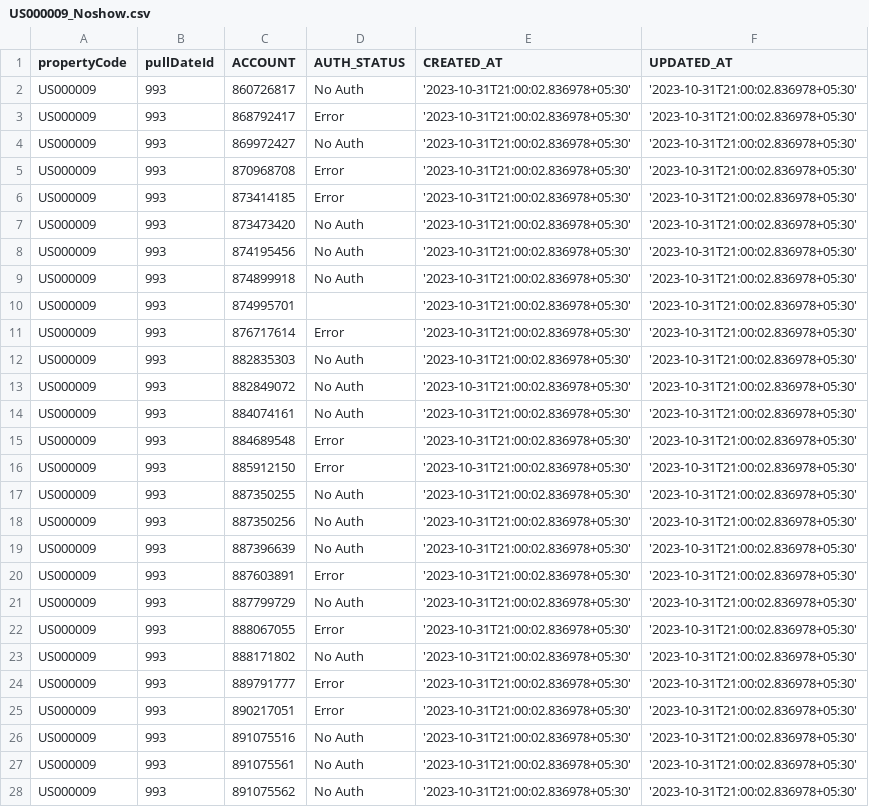
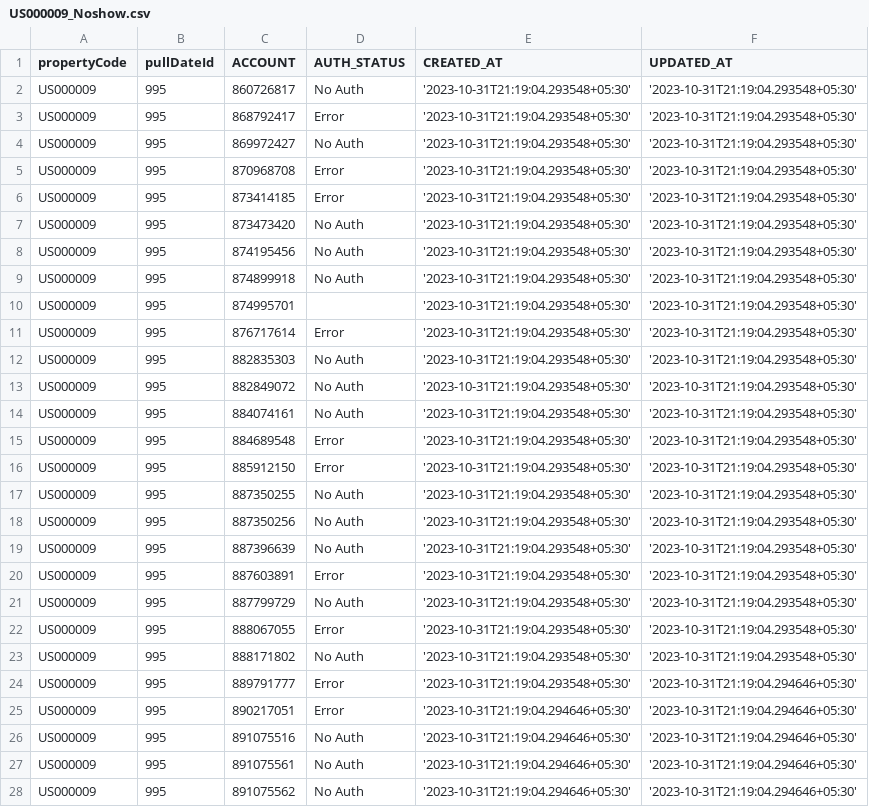
Before and after one commit to ShashikantAtica/project-backbone, a CSV file: choice/reports/US000009_Noshow.csv, drawn as a sheet; only a part is shown; the diff covers the shown part only.

Commit message:
Did the changes suggested : For loop combine & data mismtach error throw

```diff
--- a/choice/reports/US000009_Noshow.csv
+++ b/choice/reports/US000009_Noshow.csv
@@ -1,28 +1,28 @@
 propertyCode,pullDateId,ACCOUNT,AUTH_STATUS,CREATED_AT,UPDATED_AT
-US000009,993,860726817,No Auth,'2023-10-31T21:00:02.836978+05:30','2023-10-31T21:00:02.836978+05:30'
-US000009,993,868792417,Error,'2023-10-31T21:00:02.836978+05:30','2023-10-31T21:00:02.836978+05:30'
-US000009,993,869972427,No Auth,'2023-10-31T21:00:02.836978+05:30','2023-10-31T21:00:02.836978+05:30'
-US000009,993,870968708,Error,'2023-10-31T21:00:02.836978+05:30','2023-10-31T21:00:02.836978+05:30'
-US000009,993,873414185,Error,'2023-10-31T21:00:02.836978+05:30','2023-10-31T21:00:02.836978+05:30'
-US000009,993,873473420,No Auth,'2023-10-31T21:00:02.836978+05:30','2023-10-31T21:00:02.836978+05:30'
-US000009,993,874195456,No Auth,'2023-10-31T21:00:02.836978+05:30','2023-10-31T21:00:02.836978+05:30'
-US000009,993,874899918,No Auth,'2023-10-31T21:00:02.836978+05:30','2023-10-31T21:00:02.836978+05:30'
-US000009,993,874995701,,'2023-10-31T21:00:02.836978+05:30','2023-10-31T21:00:02.836978+05:30'
-US000009,993,876717614,Error,'2023-10-31T21:00:02.836978+05:30','2023-10-31T21:00:02.836978+05:30'
-US000009,993,882835303,No Auth,'2023-10-31T21:00:02.836978+05:30','2023-10-31T21:00:02.836978+05:30'
-US000009,993,882849072,No Auth,'2023-10-31T21:00:02.836978+05:30','2023-10-31T21:00:02.836978+05:30'
-US000009,993,884074161,No Auth,'2023-10-31T21:00:02.836978+05:30','2023-10-31T21:00:02.836978+05:30'
-US000009,993,884689548,Error,'2023-10-31T21:00:02.836978+05:30','2023-10-31T21:00:02.836978+05:30'
-US000009,993,885912150,Error,'2023-10-31T21:00:02.836978+05:30','2023-10-31T21:00:02.836978+05:30'
-US000009,993,887350255,No Auth,'2023-10-31T21:00:02.836978+05:30','2023-10-31T21:00:02.836978+05:30'
-US000009,993,887350256,No Auth,'2023-10-31T21:00:02.836978+05:30','2023-10-31T21:00:02.836978+05:30'
-US000009,993,887396639,No Auth,'2023-10-31T21:00:02.836978+05:30','2023-10-31T21:00:02.836978+05:30'
-US000009,993,887603891,Error,'2023-10-31T21:00:02.836978+05:30','2023-10-31T21:00:02.836978+05:30'
-US000009,993,887799729,No Auth,'2023-10-31T21:00:02.836978+05:30','2023-10-31T21:00:02.836978+05:30'
-US000009,993,888067055,Error,'2023-10-31T21:00:02.836978+05:30','2023-10-31T21:00:02.836978+05:30'
-US000009,993,888171802,No Auth,'2023-10-31T21:00:02.836978+05:30','2023-10-31T21:00:02.836978+05:30'
-US000009,993,889791777,Error,'2023-10-31T21:00:02.836978+05:30','2023-10-31T21:00:02.836978+05:30'
-US000009,993,890217051,Error,'2023-10-31T21:00:02.836978+05:30','2023-10-31T21:00:02.836978+05:30'
-US000009,993,891075516,No Auth,'2023-10-31T21:00:02.836978+05:30','2023-10-31T21:00:02.836978+05:30'
-US000009,993,891075561,No Auth,'2023-10-31T21:00:02.836978+05:30','2023-10-31T21:00:02.836978+05:30'
-US000009,993,891075562,No Auth,'2023-10-31T21:00:02.836978+05:30','2023-10-31T21:00:02.836978+05:30'
+US000009,995,860726817,No Auth,'2023-10-31T21:19:04.293548+05:30','2023-10-31T21:19:04.293548+05:30'
+US000009,995,868792417,Error,'2023-10-31T21:19:04.293548+05:30','2023-10-31T21:19:04.293548+05:30'
+US000009,995,869972427,No Auth,'2023-10-31T21:19:04.293548+05:30','2023-10-31T21:19:04.293548+05:30'
+US000009,995,870968708,Error,'2023-10-31T21:19:04.293548+05:30','2023-10-31T21:19:04.293548+05:30'
+US000009,995,873414185,Error,'2023-10-31T21:19:04.293548+05:30','2023-10-31T21:19:04.293548+05:30'
+US000009,995,873473420,No Auth,'2023-10-31T21:19:04.293548+05:30','2023-10-31T21:19:04.293548+05:30'
+US000009,995,874195456,No Auth,'2023-10-31T21:19:04.293548+05:30','2023-10-31T21:19:04.293548+05:30'
+US000009,995,874899918,No Auth,'2023-10-31T21:19:04.293548+05:30','2023-10-31T21:19:04.293548+05:30'
+US000009,995,874995701,,'2023-10-31T21:19:04.293548+05:30','2023-10-31T21:19:04.293548+05:30'
+US000009,995,876717614,Error,'2023-10-31T21:19:04.293548+05:30','2023-10-31T21:19:04.293548+05:30'
+US000009,995,882835303,No Auth,'2023-10-31T21:19:04.293548+05:30','2023-10-31T21:19:04.293548+05:30'
+US000009,995,882849072,No Auth,'2023-10-31T21:19:04.293548+05:30','2023-10-31T21:19:04.293548+05:30'
+US000009,995,884074161,No Auth,'2023-10-31T21:19:04.293548+05:30','2023-10-31T21:19:04.293548+05:30'
+US000009,995,884689548,Error,'2023-10-31T21:19:04.293548+05:30','2023-10-31T21:19:04.293548+05:30'
+US000009,995,885912150,Error,'2023-10-31T21:19:04.293548+05:30','2023-10-31T21:19:04.293548+05:30'
+US000009,995,887350255,No Auth,'2023-10-31T21:19:04.293548+05:30','2023-10-31T21:19:04.293548+05:30'
+US000009,995,887350256,No Auth,'2023-10-31T21:19:04.293548+05:30','2023-10-31T21:19:04.293548+05:30'
+US000009,995,887396639,No Auth,'2023-10-31T21:19:04.293548+05:30','2023-10-31T21:19:04.293548+05:30'
+US000009,995,887603891,Error,'2023-10-31T21:19:04.293548+05:30','2023-10-31T21:19:04.293548+05:30'
+US000009,995,887799729,No Auth,'2023-10-31T21:19:04.293548+05:30','2023-10-31T21:19:04.293548+05:30'
+US000009,995,888067055,Error,'2023-10-31T21:19:04.293548+05:30','2023-10-31T21:19:04.293548+05:30'
+US000009,995,888171802,No Auth,'2023-10-31T21:19:04.293548+05:30','2023-10-31T21:19:04.293548+05:30'
+US000009,995,889791777,Error,'2023-10-31T21:19:04.293548+05:30','2023-10-31T21:19:04.294646+05:30'
+US000009,995,890217051,Error,'2023-10-31T21:19:04.294646+05:30','2023-10-31T21:19:04.294646+05:30'
+US000009,995,891075516,No Auth,'2023-10-31T21:19:04.294646+05:30','2023-10-31T21:19:04.294646+05:30'
+US000009,995,891075561,No Auth,'2023-10-31T21:19:04.294646+05:30','2023-10-31T21:19:04.294646+05:30'
+US000009,995,891075562,No Auth,'2023-10-31T21:19:04.294646+05:30','2023-10-31T21:19:04.294646+05:30'
```
Also changed, not shown: 102 edited cells elsewhere in this file, choice/reports/USTX230301_Noshow.csv, 2 other files.
